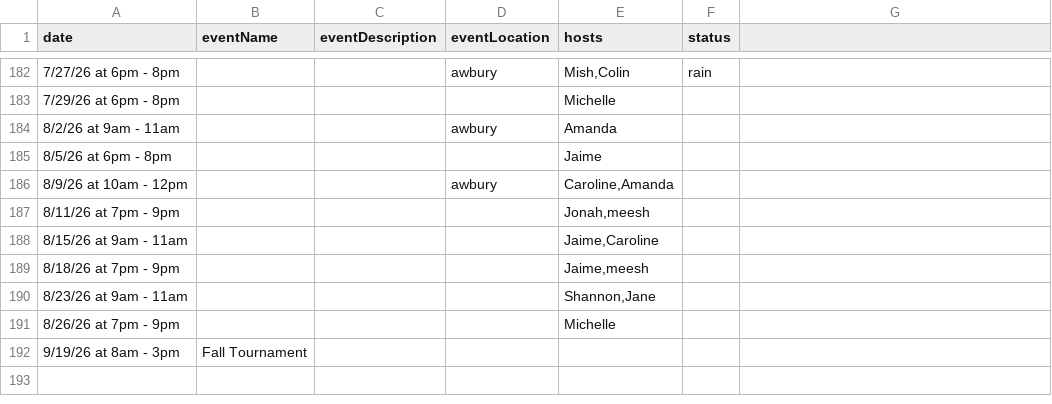
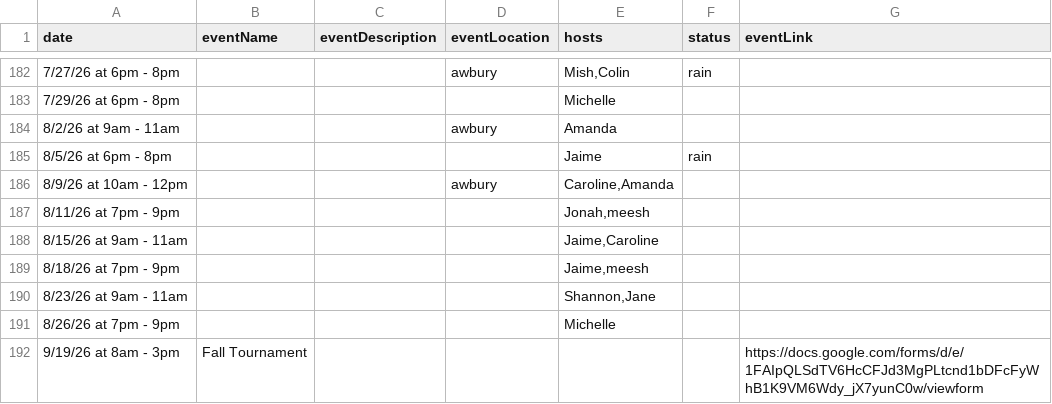
Before and after one commit to picklemequeer/picklemequeer.github.io, a CSV file: gameplay.csv, drawn as a sheet; only a part is shown, gaps mark what is left out; the diff names each change by its address in the sheet, - before the commit and + after, or states it on an @@ line.

```diff
--- a/gameplay.csv
+++ b/gameplay.csv
-G1: (empty)
+G1: eventLink
-F185 (status): (empty)
+F185 (status): rain
-G192 (eventLink): (empty)
+G192 (eventLink): https://docs.google.com/forms/d/e/1FAIpQLSdTV6HcCFJd3MgPLtcnd1bDFcFyWhB1K9VM6Wdy_jX7yunC0w/viewform
```
Also changed, not shown: 3 other files.
